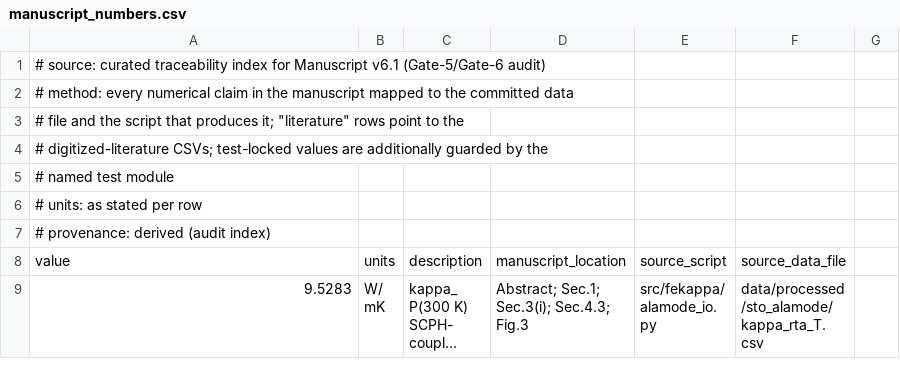
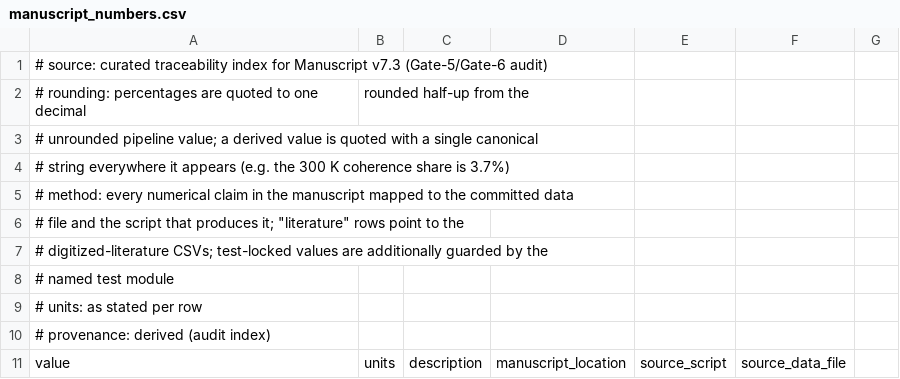
Before and after one commit to syed-moid/ferroelectric-soft-mode-transport, a CSV file: data/processed/manuscript_numbers.csv, drawn as a sheet; only a part is shown; the shorter side is filled out with more unchanged rows; long unchanged cells end in ….

Commit message:
Document the one-decimal half-up rounding rule in the traceability index

```diff
--- a/data/processed/manuscript_numbers.csv
+++ b/data/processed/manuscript_numbers.csv
@@ -1,2 +1,5 @@
-# source: curated traceability index for Manuscript v6.1 (Gate-5/Gate-6 audit)
+# source: curated traceability index for Manuscript v7.3 (Gate-5/Gate-6 audit)
+# rounding: percentages are quoted to one decimal, rounded half-up from the
+# unrounded pipeline value; a derived value is quoted with a single canonical
+# string everywhere it appears (e.g. the 300 K coherence share is 3.7%)
 # method: every numerical claim in the manuscript mapped to the committed data
```
